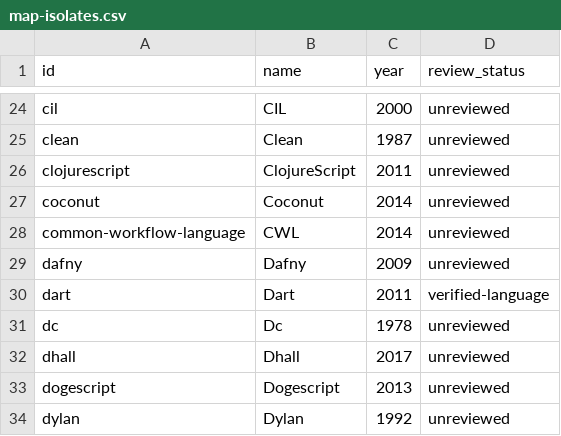
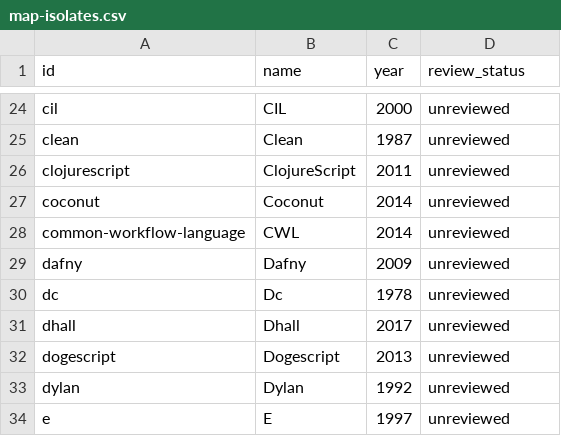
Before and after one commit to glwang-g/code-museum, a CSV file: docs/audit/map-isolates.csv, drawn as a sheet; only a part is shown, gaps mark what is left out; the shorter side is filled out with more unchanged rows.

```diff
--- a/docs/audit/map-isolates.csv
+++ b/docs/audit/map-isolates.csv
@@ -29,3 +29,2 @@ common-workflow-language,CWL,2014,unreviewed
 dafny,Dafny,2009,unreviewed
-dart,Dart,2011,verified-language
 dc,Dc,1978,unreviewed
```
Also changed, not shown: docs/audit/label-lineage-review.csv, docs/audit/map-lineage-review.csv, 21 other files.
